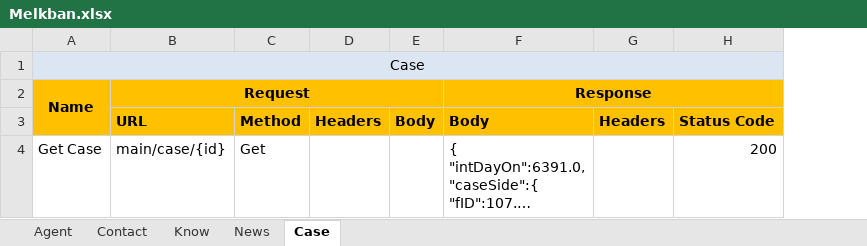
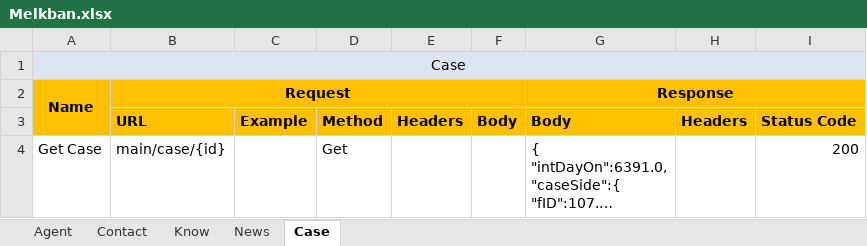
Before and after one commit to pedinil/melkban24Backend, an Excel workbook: Melkban.xlsx, sheet Case, drawn as a sheet; only a part is shown; long unchanged cells end in …; values as stored, in another font and other column widths than the file's, no borders; the diff covers the shown part only; the diff names each change by its address in the sheet, - before the commit and + after, or states it on an @@ line.

Commit message:
adding case search

```diff
--- a/Melkban.xlsx (sheet Case)
+++ b/Melkban.xlsx (sheet Case)
+column C, row 3: Example
```
Also changed, not shown: 1 added row elsewhere in this sheet, sheet News, sheet Know, 31 other files.
